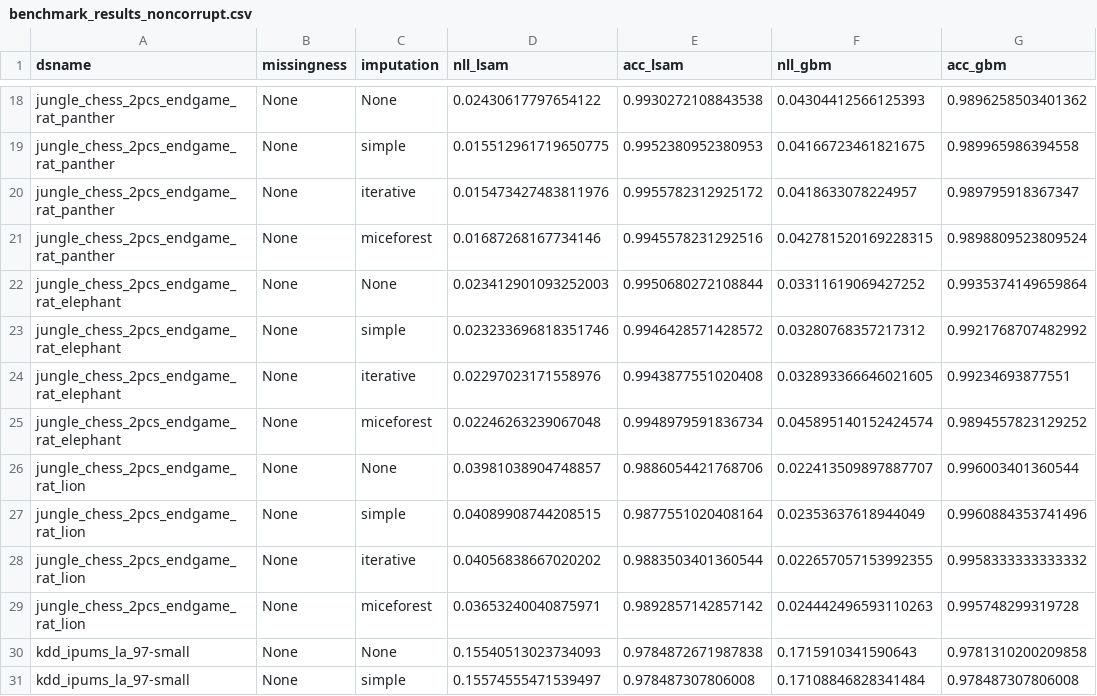
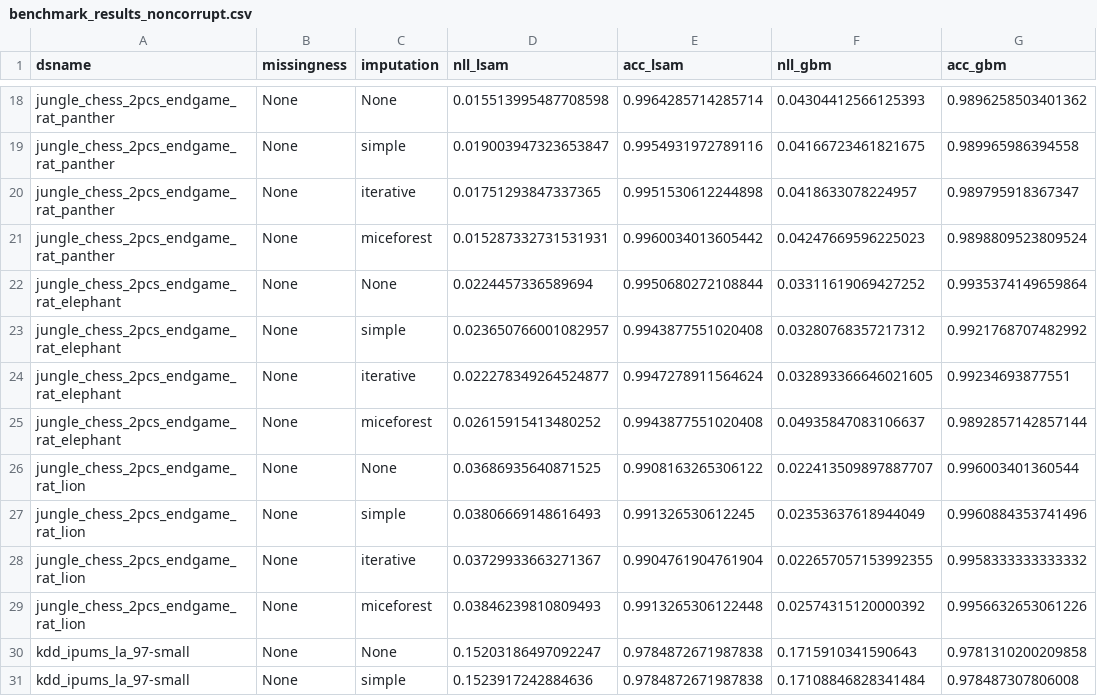
Before and after one commit to jahanpd/Missingness, a CSV file: results/openml/benchmark_results_noncorrupt.csv, drawn as a sheet; only a part is shown, gaps mark what is left out; the diff covers the shown part only; the diff names each change by its address in the sheet, - before the commit and + after, or states it on an @@ line.

```diff
--- a/results/openml/benchmark_results_noncorrupt.csv
+++ b/results/openml/benchmark_results_noncorrupt.csv
-D18 (nll_lsam): 0.02430617797654122
+D18 (nll_lsam): 0.015513995487708598
-E18 (acc_lsam): 0.9930272108843538
+E18 (acc_lsam): 0.9964285714285714
-D19 (nll_lsam): 0.015512961719650775
+D19 (nll_lsam): 0.019003947323653847
-E19 (acc_lsam): 0.9952380952380953
+E19 (acc_lsam): 0.9954931972789116
-D20 (nll_lsam): 0.015473427483811976
+D20 (nll_lsam): 0.01751293847337365
-E20 (acc_lsam): 0.9955782312925172
+E20 (acc_lsam): 0.9951530612244898
-D21 (nll_lsam): 0.01687268167734146
+D21 (nll_lsam): 0.015287332731531931
-E21 (acc_lsam): 0.9945578231292516
+E21 (acc_lsam): 0.9960034013605442
-F21 (nll_gbm): 0.042781520169228315
+F21 (nll_gbm): 0.04247669596225023
-D22 (nll_lsam): 0.023412901093252003
+D22 (nll_lsam): 0.0224457336589694
-D23 (nll_lsam): 0.023233696818351746
+D23 (nll_lsam): 0.023650766001082957
-E23 (acc_lsam): 0.9946428571428572
+E23 (acc_lsam): 0.9943877551020408
-D24 (nll_lsam): 0.02297023171558976
+D24 (nll_lsam): 0.022278349264524877
-E24 (acc_lsam): 0.9943877551020408
+E24 (acc_lsam): 0.9947278911564624
-D25 (nll_lsam): 0.02246263239067048
+D25 (nll_lsam): 0.02615915413480252
-E25 (acc_lsam): 0.9948979591836734
+E25 (acc_lsam): 0.9943877551020408
-F25 (nll_gbm): 0.045895140152424574
+F25 (nll_gbm): 0.04935847083106637
-G25 (acc_gbm): 0.9894557823129252
+G25 (acc_gbm): 0.9892857142857144
-D26 (nll_lsam): 0.03981038904748857
+D26 (nll_lsam): 0.03686935640871525
-E26 (acc_lsam): 0.9886054421768706
+E26 (acc_lsam): 0.9908163265306122
-D27 (nll_lsam): 0.04089908744208515
+D27 (nll_lsam): 0.03806669148616493
-E27 (acc_lsam): 0.9877551020408164
+E27 (acc_lsam): 0.991326530612245
-D28 (nll_lsam): 0.04056838667020202
+D28 (nll_lsam): 0.03729933663271367
-E28 (acc_lsam): 0.9883503401360544
+E28 (acc_lsam): 0.9904761904761904
-D29 (nll_lsam): 0.03653240040875971
+D29 (nll_lsam): 0.03846239810809493
-E29 (acc_lsam): 0.9892857142857142
+E29 (acc_lsam): 0.9913265306122448
-F29 (nll_gbm): 0.024442496593110263
+F29 (nll_gbm): 0.02574315120000392
-G29 (acc_gbm): 0.995748299319728
+G29 (acc_gbm): 0.9956632653061226
-D30 (nll_lsam): 0.15540513023734093
+D30 (nll_lsam): 0.15203186497092247
-D31 (nll_lsam): 0.15574555471539497
+D31 (nll_lsam): 0.1523917242884636
-E31 (acc_lsam): 0.978487307806008
+E31 (acc_lsam): 0.9784872671987838
```
Also changed, not shown: 68 edited cells elsewhere in this file, results/latent_space/Ensemble_Distances1_None.csv, results/latent_space/Ensemble_Distances2_None.csv, 26 other files.
